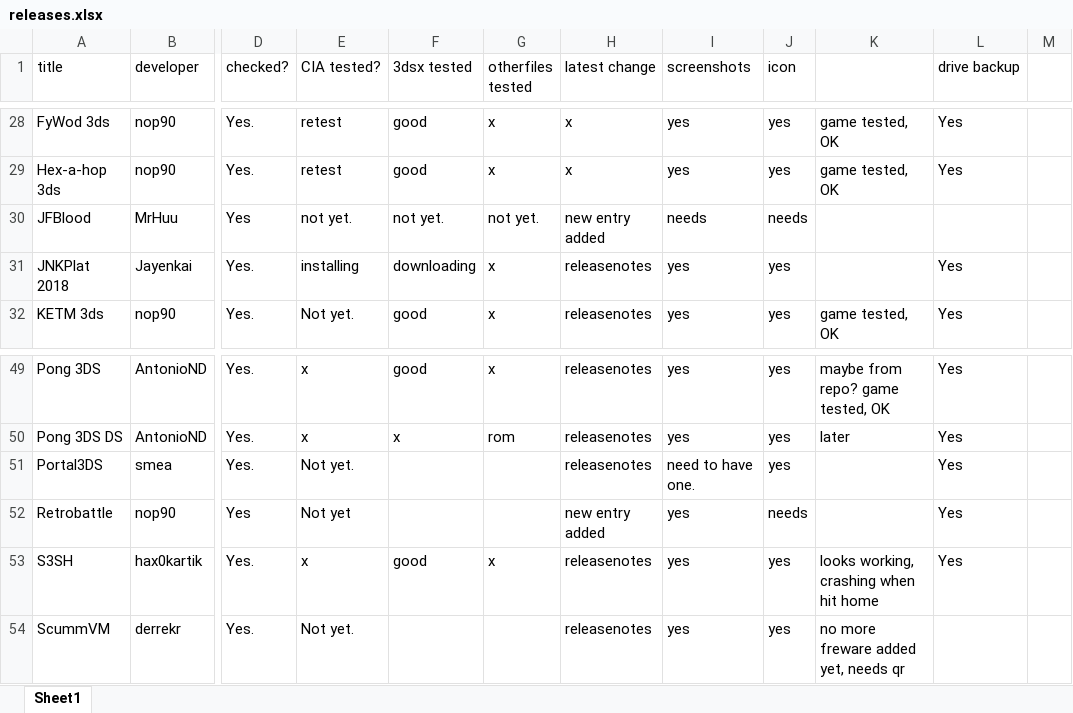
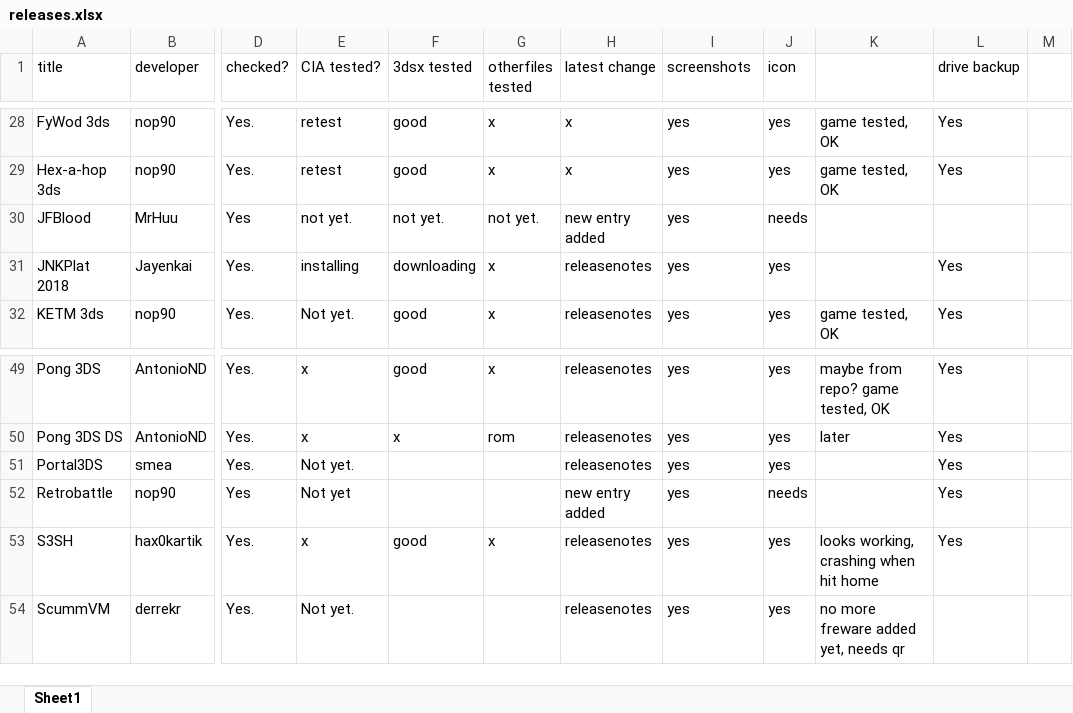
Before and after one commit to vargaviktor/3dsalt, an Excel workbook: releases.xlsx, sheet Sheet1, drawn as a sheet; only a part is shown, gaps mark what is left out; values as stored, in another font and other column widths than the file's, no cell formats; the diff covers the shown part only; the diff names each change by its address in the sheet, - before the commit and + after, or states it on an @@ line.

```diff
--- a/releases.xlsx (sheet Sheet1)
+++ b/releases.xlsx (sheet Sheet1)
-I30 (screenshots): needs
+I30 (screenshots): yes
-I51 (screenshots): need to have one.
+I51 (screenshots): yes
```
Also changed, not shown: 12 edited cells elsewhere in this sheet, cell formats, 22 other files.
